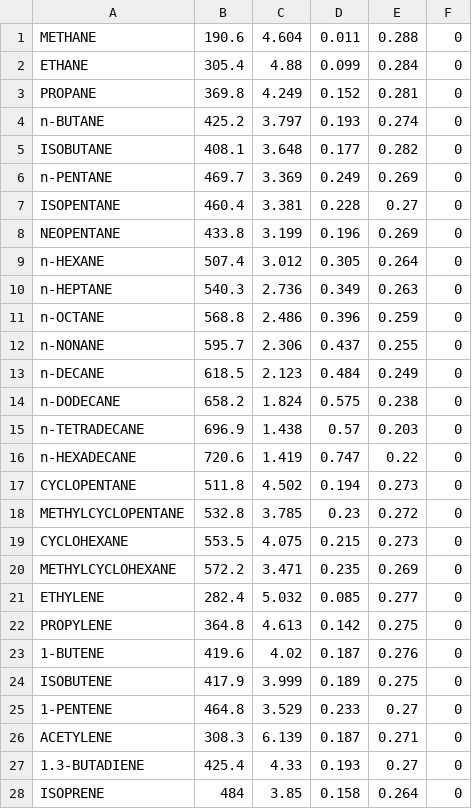
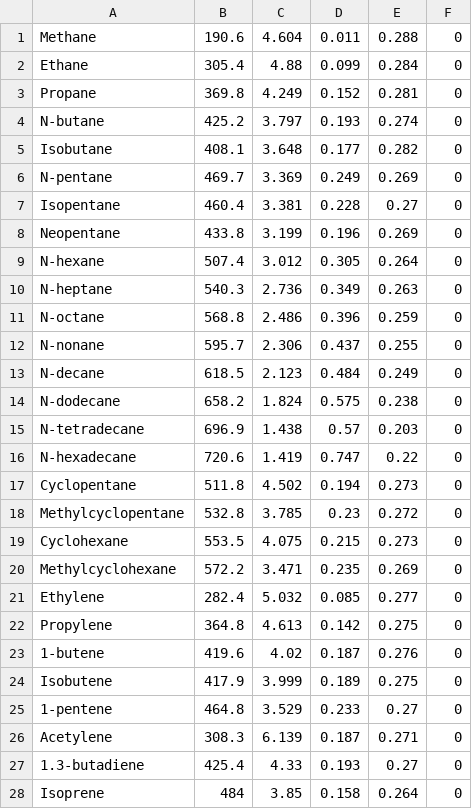
Before and after one commit to ryadmorvan/Chemotar, a CSV file: Empirical Tables/Physical Properties/Elliot Properties.csv, drawn as a sheet; only a part is shown; the diff covers the shown part only.

```diff
--- a/Empirical Tables/Physical Properties/Elliot Properties.csv
+++ b/Empirical Tables/Physical Properties/Elliot Properties.csv
@@ -1,28 +1,28 @@
-METHANE,190.6,4.604,0.011,0.288,0
-ETHANE,305.4,4.88,0.099,0.284,0
-PROPANE,369.8,4.249,0.152,0.281,0
-n-BUTANE,425.2,3.797,0.193,0.274,0
-ISOBUTANE,408.1,3.648,0.177,0.282,0
-n-PENTANE,469.7,3.369,0.249,0.269,0
-ISOPENTANE,460.4,3.381,0.228,0.27,0
-NEOPENTANE,433.8,3.199,0.196,0.269,0
-n-HEXANE,507.4,3.012,0.305,0.264,0
-n-HEPTANE,540.3,2.736,0.349,0.263,0
-n-OCTANE,568.8,2.486,0.396,0.259,0
-n-NONANE,595.7,2.306,0.437,0.255,0
-n-DECANE,618.5,2.123,0.484,0.249,0
-n-DODECANE,658.2,1.824,0.575,0.238,0
-n-TETRADECANE,696.9,1.438,0.57,0.203,0
-n-HEXADECANE,720.6,1.419,0.747,0.22,0
-CYCLOPENTANE,511.8,4.502,0.194,0.273,0
-METHYLCYCLOPENTANE,532.8,3.785,0.23,0.272,0
-CYCLOHEXANE,553.5,4.075,0.215,0.273,0
-METHYLCYCLOHEXANE,572.2,3.471,0.235,0.269,0
-ETHYLENE,282.4,5.032,0.085,0.277,0
-PROPYLENE,364.8,4.613,0.142,0.275,0
-1-BUTENE,419.6,4.02,0.187,0.276,0
-ISOBUTENE,417.9,3.999,0.189,0.275,0
-1-PENTENE,464.8,3.529,0.233,0.27,0
-ACETYLENE,308.3,6.139,0.187,0.271,0
-1.3-BUTADIENE,425.4,4.33,0.193,0.27,0
-ISOPRENE,484,3.85,0.158,0.264,0
+Methane,190.6,4.604,0.011,0.288,0
+Ethane,305.4,4.88,0.099,0.284,0
+Propane,369.8,4.249,0.152,0.281,0
+N-butane,425.2,3.797,0.193,0.274,0
+Isobutane,408.1,3.648,0.177,0.282,0
+N-pentane,469.7,3.369,0.249,0.269,0
+Isopentane,460.4,3.381,0.228,0.27,0
+Neopentane,433.8,3.199,0.196,0.269,0
+N-hexane,507.4,3.012,0.305,0.264,0
+N-heptane,540.3,2.736,0.349,0.263,0
+N-octane,568.8,2.486,0.396,0.259,0
+N-nonane,595.7,2.306,0.437,0.255,0
+N-decane,618.5,2.123,0.484,0.249,0
+N-dodecane,658.2,1.824,0.575,0.238,0
+N-tetradecane,696.9,1.438,0.57,0.203,0
+N-hexadecane,720.6,1.419,0.747,0.22,0
+Cyclopentane,511.8,4.502,0.194,0.273,0
+Methylcyclopentane,532.8,3.785,0.23,0.272,0
+Cyclohexane,553.5,4.075,0.215,0.273,0
+Methylcyclohexane,572.2,3.471,0.235,0.269,0
+Ethylene,282.4,5.032,0.085,0.277,0
+Propylene,364.8,4.613,0.142,0.275,0
+1-butene,419.6,4.02,0.187,0.276,0
+Isobutene,417.9,3.999,0.189,0.275,0
+1-pentene,464.8,3.529,0.233,0.27,0
+Acetylene,308.3,6.139,0.187,0.271,0
+1.3-butadiene,425.4,4.33,0.193,0.27,0
+Isoprene,484,3.85,0.158,0.264,0
```
Also changed, not shown: 56 edited cells elsewhere in this file, Empirical Tables/Physical Properties/Ideal Gas Heat Capacity Coefficients.csv.
